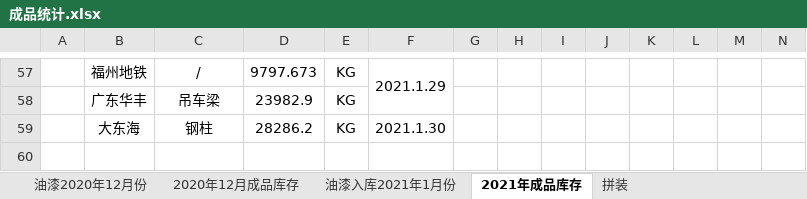
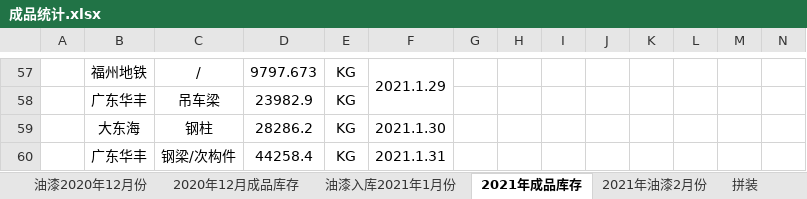
Before and after one commit to LuJZ1402/Upan, an Excel workbook: 成品统计.xlsx, sheet 2021年成品库存, drawn as a sheet; only a part is shown, gaps mark what is left out; values as stored, in another font and other column widths than the file's, no borders; rows hold the shown columns only; the diff names each change by its address in the sheet, - before the commit and + after, or states it on an @@ line.

```diff
--- a/成品统计.xlsx (sheet 2021年成品库存)
+++ b/成品统计.xlsx (sheet 2021年成品库存)
+sheet tab: 2021年油漆2月份
+row 60:  | 广东华丰 | 钢梁/次构件 | 44258.4 | KG | 2021.1.31
```
Also changed, not shown: sheet 油漆2020年12月份.
